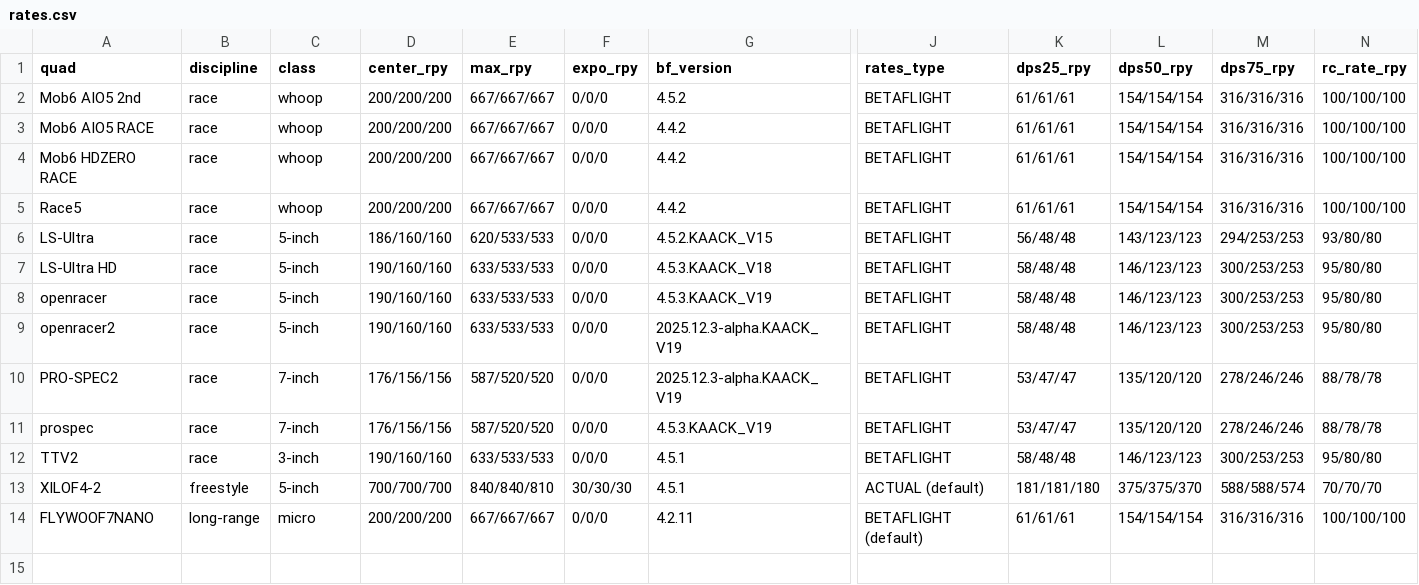
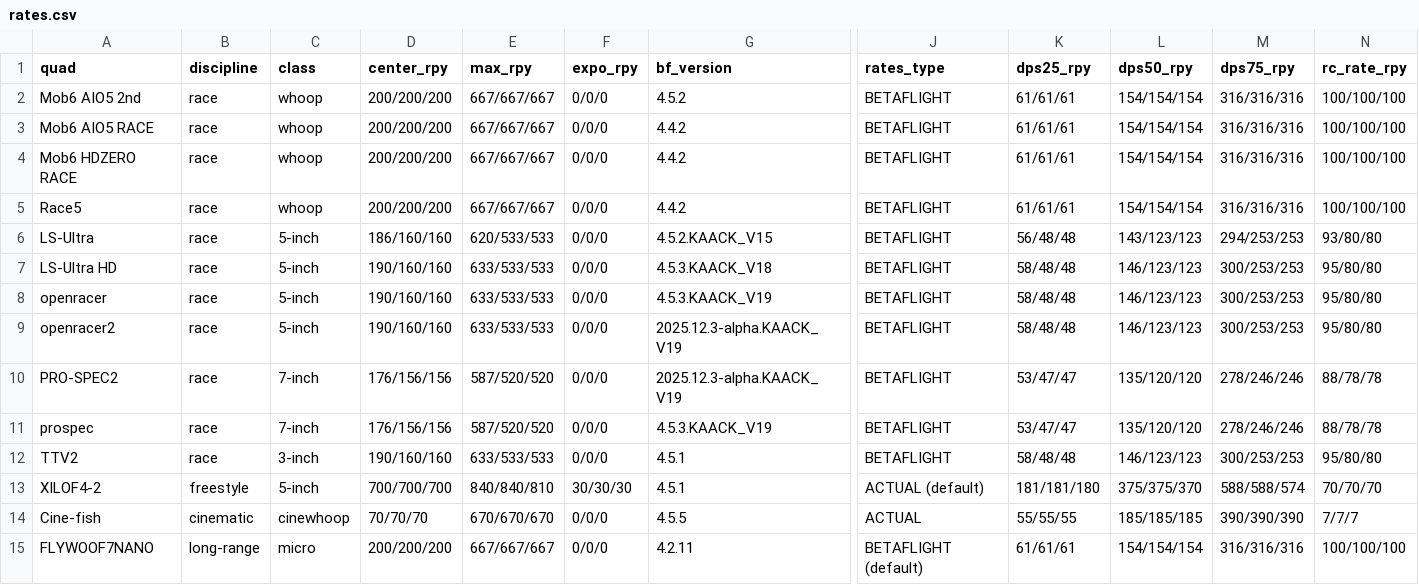
Before and after one commit to irom77/fpv_cli_dumps, a CSV file: rates.csv, drawn as a sheet; only a part is shown, gaps mark what is left out; rows hold the shown columns only; the diff names each change by its address in the sheet, - before the commit and + after, or states it on an @@ line.

```diff
--- a/rates.csv
+++ b/rates.csv
+row 14: Cine-fish | cinematic | cinewhoop | 70/70/70 | 670/670/670 | 0/0/0 | 4.5.5 | ACTUAL | 55/55/55 | 185/185/185 | 390/390/390 | 7/7/7
```
Also changed, not shown: fpv_quads.csv, fpv_quads_latest.csv, 5 other files.
